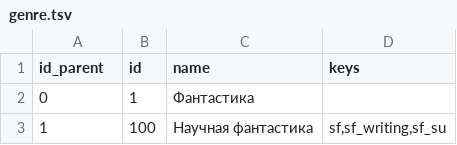
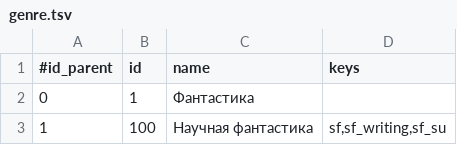
Before and after one commit to petrovvlad/freeLib, a TSV file: src/genre.tsv, drawn as a sheet; only a part is shown.

Commit message:
feat: add comments to genres.tsv

```diff
--- a/src/genre.tsv
+++ b/src/genre.tsv
@@ -1,2 +1,2 @@
-id_parent	id	name	keys
+#id_parent	id	name	keys
 0	1	Фантастика
```
Also changed, not shown: 1 other file.
